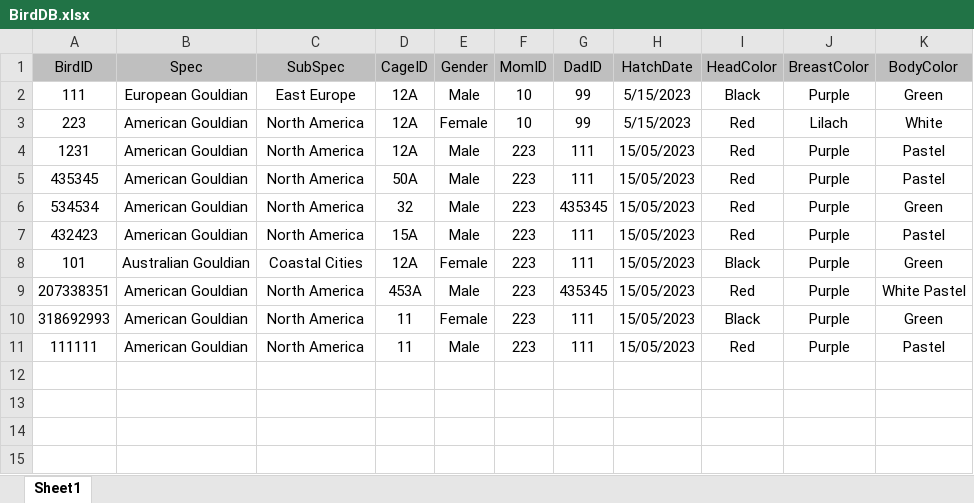
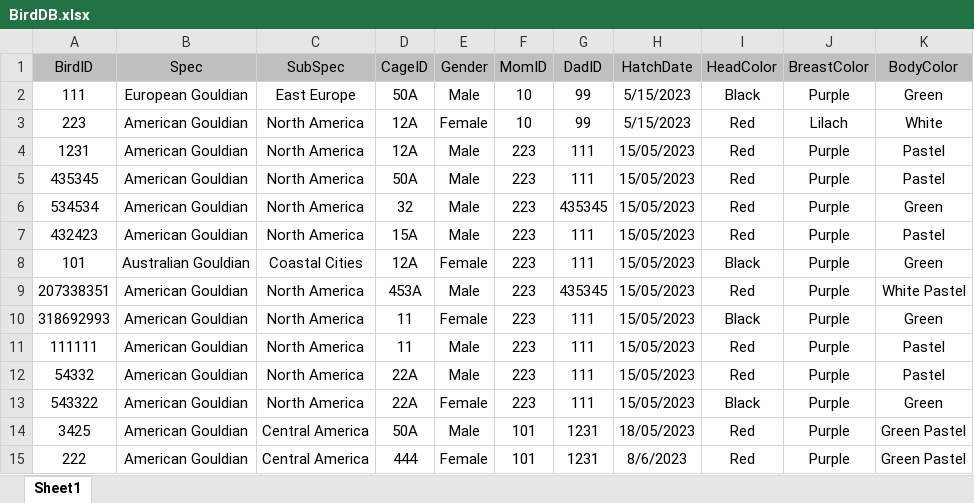
Before and after one commit to yossiii050/FeatherFriend, an Excel workbook: DataBased/BirdDB.xlsx, sheet Sheet1, drawn as a sheet; values as stored, in another font and other column widths than the file's, no borders; conditional formats not drawn; the diff names each change by its address in the sheet, - before the commit and + after, or states it on an @@ line.

```diff
--- a/DataBased/BirdDB.xlsx (sheet Sheet1)
+++ b/DataBased/BirdDB.xlsx (sheet Sheet1)
-D2 (CageID): 12A
+D2 (CageID): 50A
+row 12: 54332 | American Gouldian | North America | 22A | Male | 223 | 111 | 15/05/2023 | Red | Purple | Pastel
+row 13: 543322 | American Gouldian | North America | 22A | Female | 223 | 111 | 15/05/2023 | Black | Purple | Green
+row 14: 3425 | American Gouldian | Central America | 50A | Male | 101 | 1231 | 18/05/2023 | Red | Purple | Green Pastel
+row 15: 222 | American Gouldian | Central America | 444 | Female | 101 | 1231 | 8/6/2023 | Red | Purple | Green Pastel
```
Also changed, not shown: DataBased/CageDB.xlsx, DataBased/UsersDB.xlsx, 25 other files.
